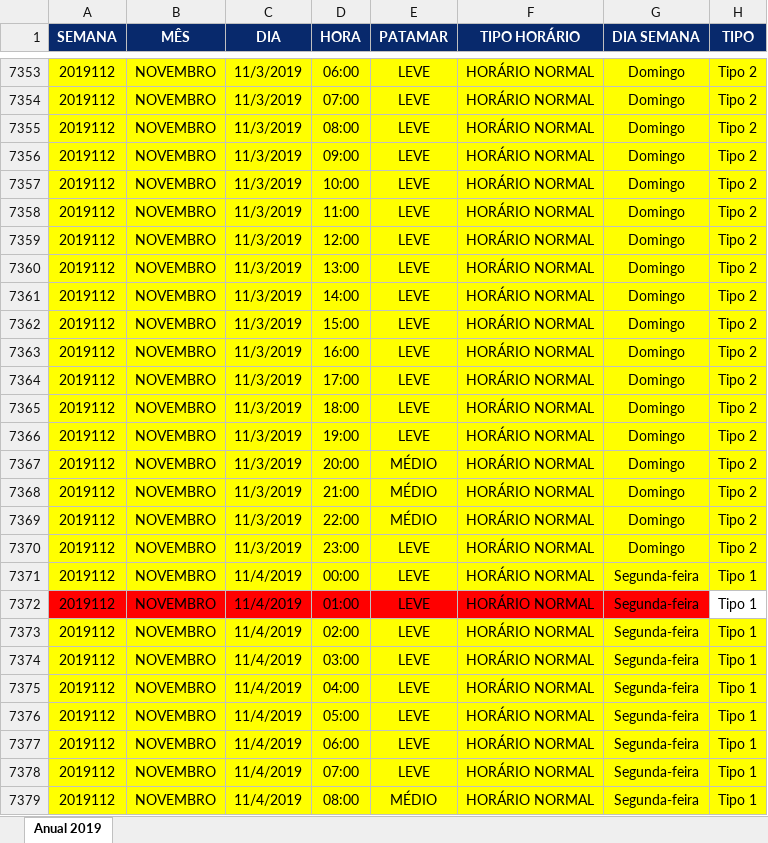
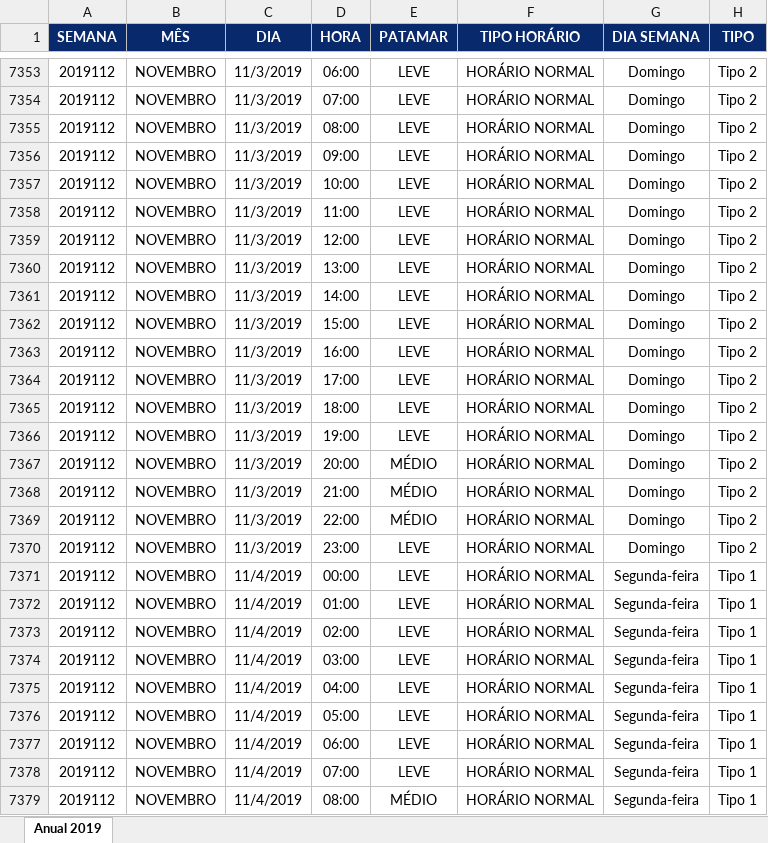
Before and after one commit to Kaleckian/Stochastic_Processes_PSD, an Excel workbook: Other_Data/LoadStep_2019.xlsx, sheet Anual 2019, drawn as a sheet; only a part is shown, gaps mark what is left out; values as stored, in another font and other column widths than the file's, no borders; the diff covers the shown part only; the diff names each change by its address in the sheet, - before the commit and + after, or states it on an @@ line.

```diff
--- a/Other_Data/LoadStep_2019.xlsx (sheet Anual 2019)
+++ b/Other_Data/LoadStep_2019.xlsx (sheet Anual 2019)
-A7353:H7371 fill: #FFFF00
+A7353:H7371 fill: none
-A7372:G7372 fill: #FF0000
+A7372:G7372 fill: none
-A7373:H7379 fill: #FFFF00
+A7373:H7379 fill: none
```
Also changed, not shown: 744 edited cells and cell formats elsewhere in this sheet, 15 other files.
